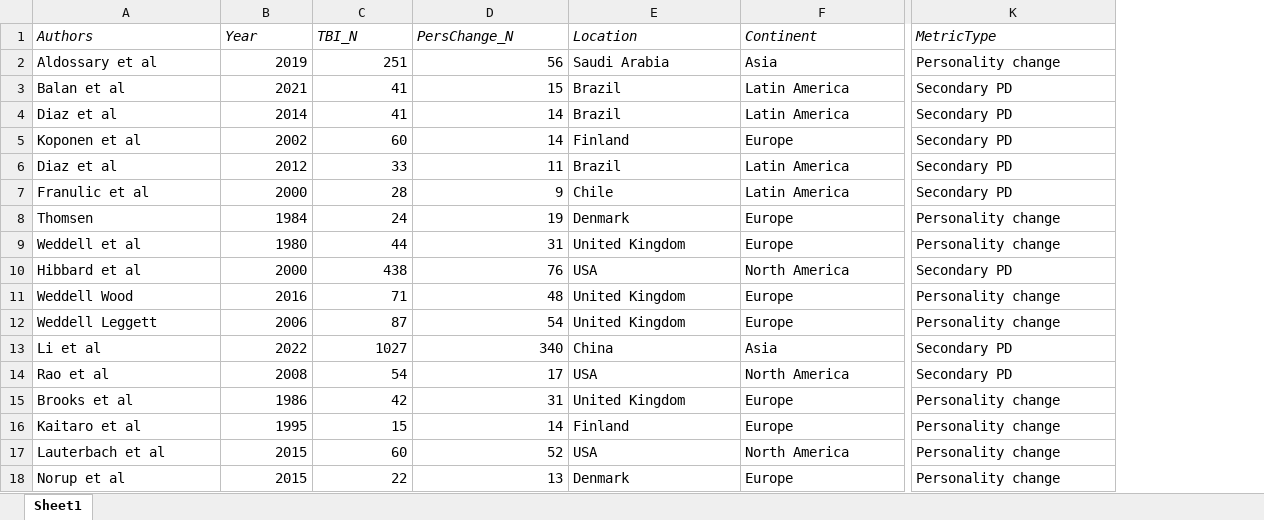
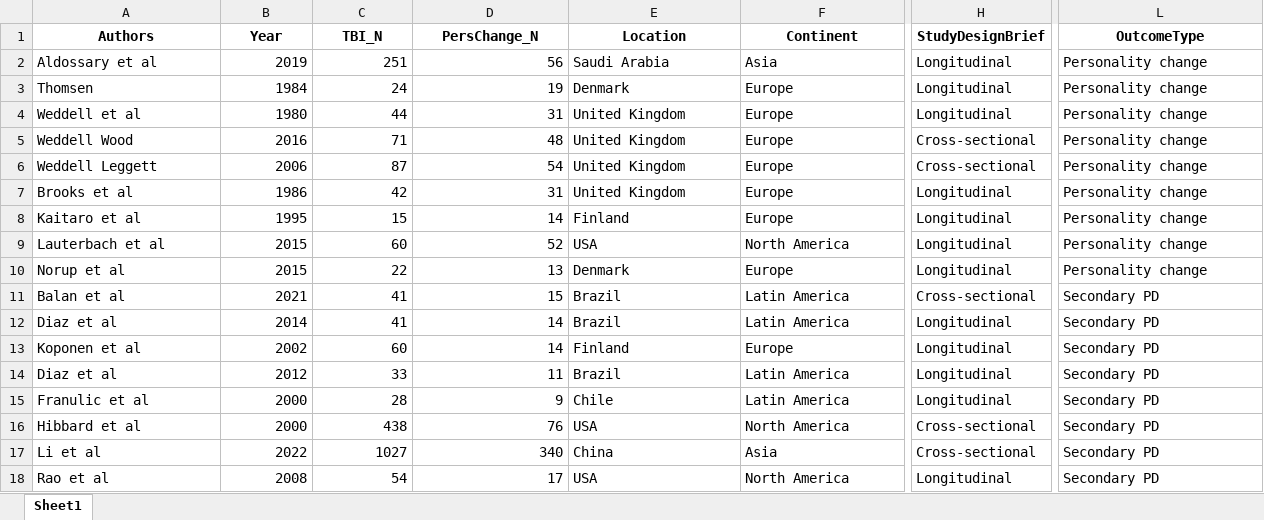
Before and after one commit to vaughanbell/personality-change-TBI-meta, an Excel workbook: Burns_TBI_PersChange_Data.xlsx, sheet Sheet1, drawn as a sheet; only a part is shown, gaps mark what is left out; values as stored, in another font and other column widths than the file's, no borders; removed rows and columns are numbered as before the commit, all else as after; rows hold the shown columns only; the diff covers the shown part only; the diff names each change by its address in the sheet, - before the commit and + after, or states it on an @@ line.

```diff
--- a/Burns_TBI_PersChange_Data.xlsx (sheet Sheet1)
+++ b/Burns_TBI_PersChange_Data.xlsx (sheet Sheet1)
+column H (StudyDesignBrief), row 2: Longitudinal; rows 11-18: Cross-sectional | Longitudinal | Longitudinal | Longitudinal | Longitudinal | Cross-sectional | Cross-sectional | Longitudinal
@@ A1:F1 bold: off → on, italic: on → off, alignment: left → center @@
@@ L1 bold: off → on, italic: on → off, alignment: left → center @@
-L1: MetricType
+L1: OutcomeType
+row 3: Thomsen | 1984 | 24 | 19 | Denmark | Europe | Longitudinal | Personality change
+row 4: Weddell et al | 1980 | 44 | 31 | United Kingdom | Europe | Longitudinal | Personality change
+row 5: Weddell Wood | 2016 | 71 | 48 | United Kingdom | Europe | Cross-sectional | Personality change
@@ row 12 moved to row 6: Weddell Leggett @@
@@ row 15 moved to row 7: Brooks et al @@
@@ row 16 moved to row 8: Kaitaro et al @@
+row 9: Lauterbach et al | 2015 | 60 | 52 | USA | North America | Longitudinal | Personality change
@@ row 18 moved to row 10: Norup et al @@
-row 8: Thomsen | 1984 | 24 | 19 | Denmark | Europe | Personality change
-row 9: Weddell et al | 1980 | 44 | 31 | United Kingdom | Europe | Personality change
-row 11: Weddell Wood | 2016 | 71 | 48 | United Kingdom | Europe | Personality change
-row 17: Lauterbach et al | 2015 | 60 | 52 | USA | North America | Personality change
```
Also changed, not shown: cell formats elsewhere in this sheet, formulas that keep their value, 1 other file.
